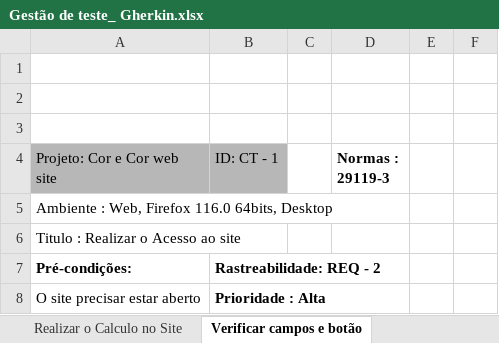
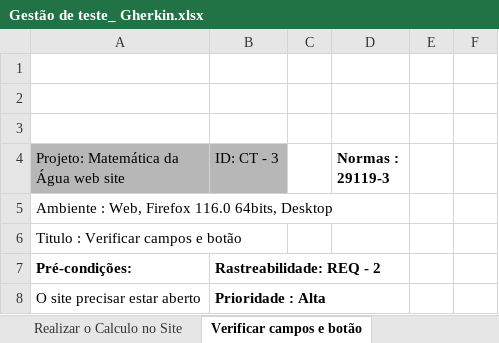
Before and after one commit to programacaogabriel/Plano_de_test_Site-----Matematica_da_agua, an Excel workbook: Escritas em Gherkin/Gestão de teste_ Gherkin.xlsx, sheet Verificar campos e botão, drawn as a sheet; only a part is shown; values as stored, in another font and other column widths than the file's, no borders; the diff names each change by its address in the sheet, - before the commit and + after, or states it on an @@ line.

Commit message:
:white_check_mark: Gestão
Correção em algumas linhas

```diff
--- a/Escritas em Gherkin/Gestão de teste_ Gherkin.xlsx (sheet Verificar campos e botão)
+++ b/Escritas em Gherkin/Gestão de teste_ Gherkin.xlsx (sheet Verificar campos e botão)
-A4: Projeto: Cor e Cor web site
+A4: Projeto: Matemática da Água web site
-B4: ID: CT - 1
+B4: ID: CT - 3
-A6: Titulo : Realizar o Acesso ao site
+A6: Titulo : Verificar campos e botão
```
Also changed, not shown: sheet Realizar o Calculo no Site, sheet Realizar o Acesso ao site, Escritas em Normas Iso.29119-3/Gestão de teste_ iso.xlsx.
